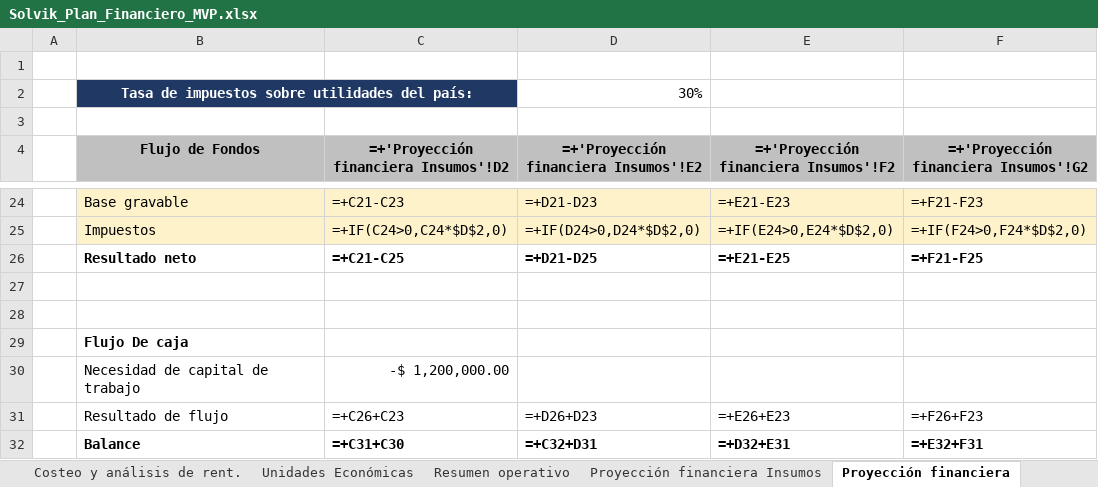
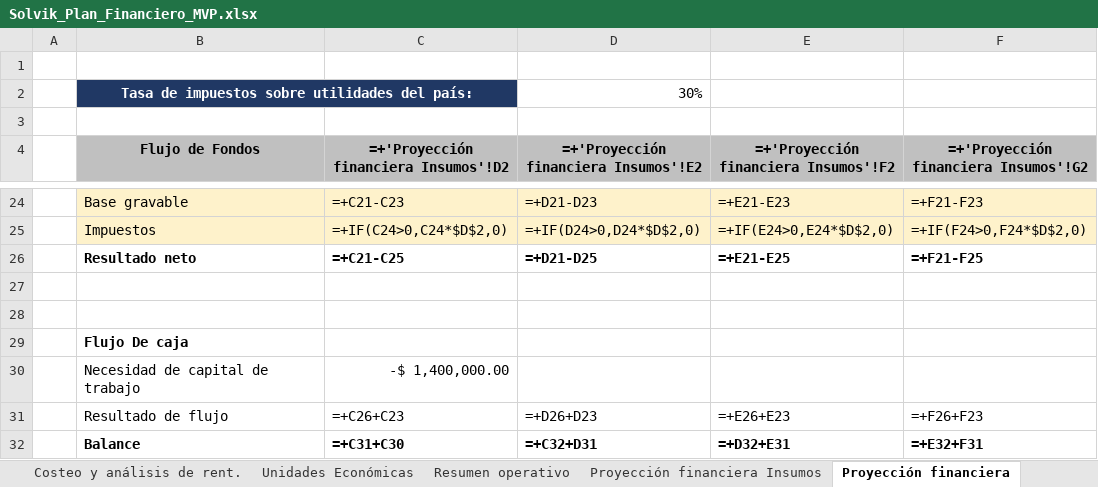
Before and after one commit to neronapier/Solvik, an Excel workbook: Solvik_Plan_Financiero_MVP.xlsx, sheet Proyección financiera, drawn as a sheet; only a part is shown, gaps mark what is left out; values as stored, in another font and other column widths than the file's, no borders; formulas without a stored value are shown as written; conditional formats not drawn; the diff names each change by its address in the sheet, - before the commit and + after, or states it on an @@ line.

```diff
--- a/Solvik_Plan_Financiero_MVP.xlsx (sheet Proyección financiera)
+++ b/Solvik_Plan_Financiero_MVP.xlsx (sheet Proyección financiera)
-C30: -$ 1,200,000.00
+C30: -$ 1,400,000.00
```
Also changed, not shown: sheet CAPEX, sheet OPEX, sheet Costeo y análisis de rent., sheet Unidades Económicas, sheet Resumen operativo, 1 other file.
